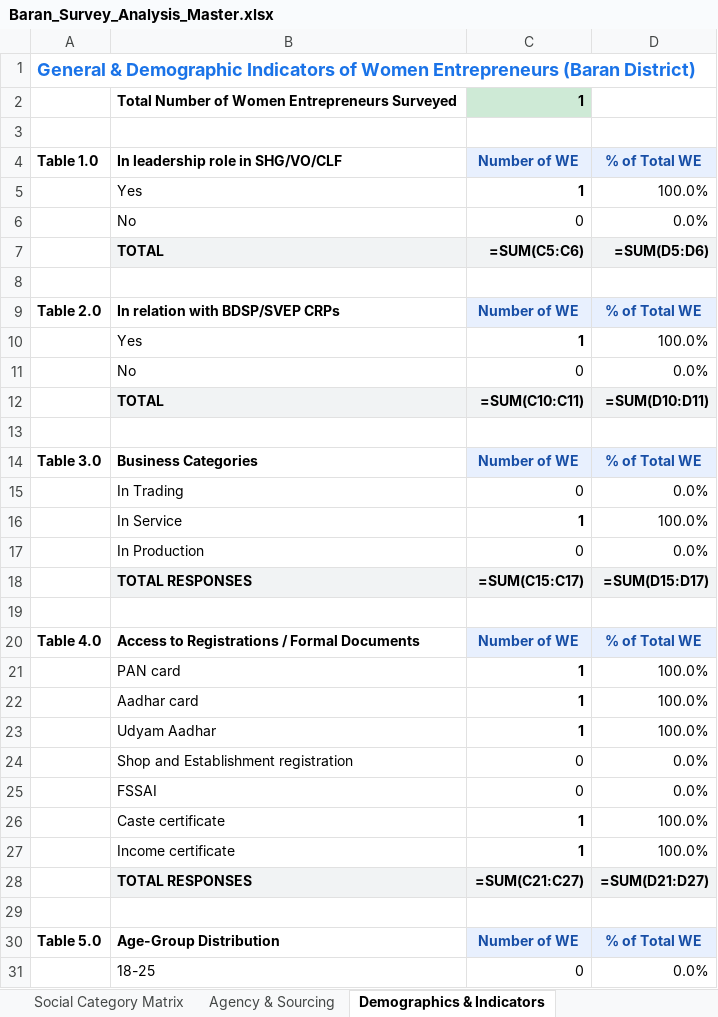
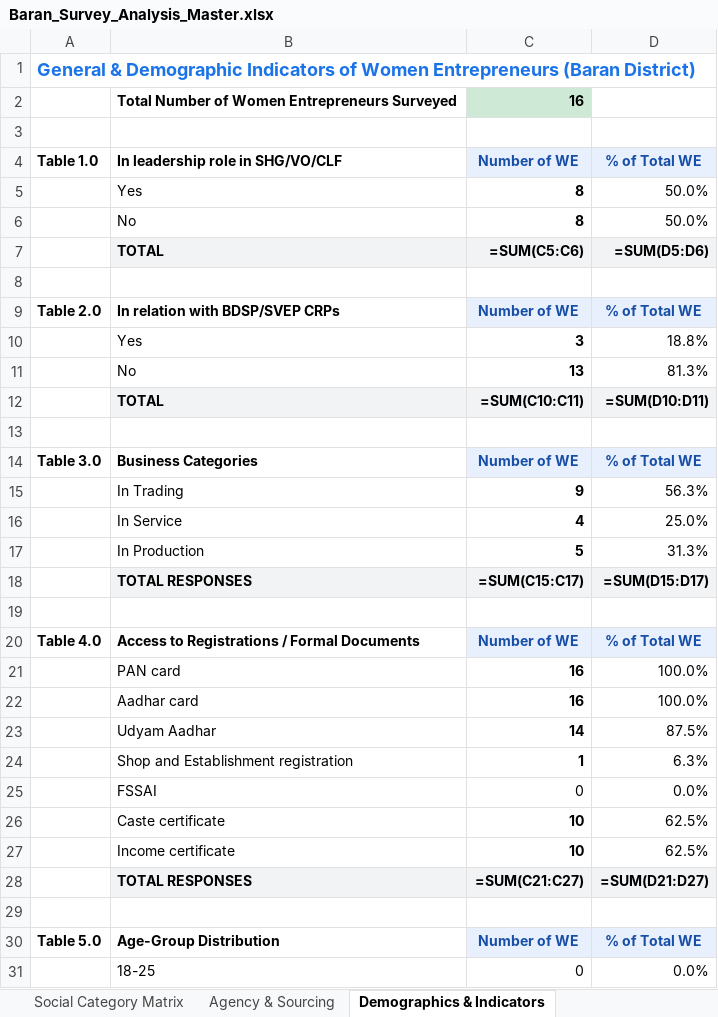
Before and after one commit to OmmNoMi/AppSheets, an Excel workbook: Projects/CmF_SHG_Women_Entrepreneurs/reports/district_analysis/Baran/excel/Baran_Survey_Analysis_Master.xlsx, sheet Demographics & Indicators, drawn as a sheet; only a part is shown; values as stored, in another font and other column widths than the file's, no borders; formulas without a stored value are shown as written; removed rows and columns are numbered as before the commit, all else as after; the diff covers the shown part only; the diff names each change by its address in the sheet, - before the commit and + after, or states it on an @@ line.

```diff
--- a/Projects/CmF_SHG_Women_Entrepreneurs/reports/district_analysis/Baran/excel/Baran_Survey_Analysis_Master.xlsx (sheet Demographics & Indicators)
+++ b/Projects/CmF_SHG_Women_Entrepreneurs/reports/district_analysis/Baran/excel/Baran_Survey_Analysis_Master.xlsx (sheet Demographics & Indicators)
-C2: 1
+C2: 16
-row 5:  | Yes | 1 | 100.0%
-row 6:  | No | 0 | 0.0%
+row 5:  | Yes | 8 | 50.0%
+row 6:  | No | 8 | 50.0%
-row 10:  | Yes | 1 | 100.0%
-row 11:  | No | 0 | 0.0%
+row 10:  | Yes | 3 | 18.8%
+row 11:  | No | 13 | 81.3%
-row 15:  | In Trading | 0 | 0.0%
-row 16:  | In Service | 1 | 100.0%
-row 17:  | In Production | 0 | 0.0%
+row 15:  | In Trading | 9 | 56.3%
+row 16:  | In Service | 4 | 25.0%
+row 17:  | In Production | 5 | 31.3%
-C21:C22: 1
+C21:C22: 16
-row 23:  | Udyam Aadhar | 1 | 100.0%
-row 24:  | Shop and Establishment registration | 0 | 0.0%
+row 23:  | Udyam Aadhar | 14 | 87.5%
+row 24:  | Shop and Establishment registration | 1 | 6.3%
-row 26:  | Caste certificate | 1 | 100.0%
-row 27:  | Income certificate | 1 | 100.0%
+row 26:  | Caste certificate | 10 | 62.5%
+row 27:  | Income certificate | 10 | 62.5%
```
Also changed, not shown: 76 added rows, 76 removed rows and 14 edited cells elsewhere in this sheet, sheet Social Category Matrix, sheet Agency & Sourcing, sheet Finance & Capital, Projects/CmF_SHG_Women_Entrepreneurs/reports/district_analysis/All_Rajasthan/excel/All_Rajasthan_Survey_Analysis_Master.xlsx, Projects/CmF_SHG_Women_Entrepreneurs/reports/district_analysis/Churu/excel/Churu_Survey_Analysis_Master.xlsx, 27 other files.
